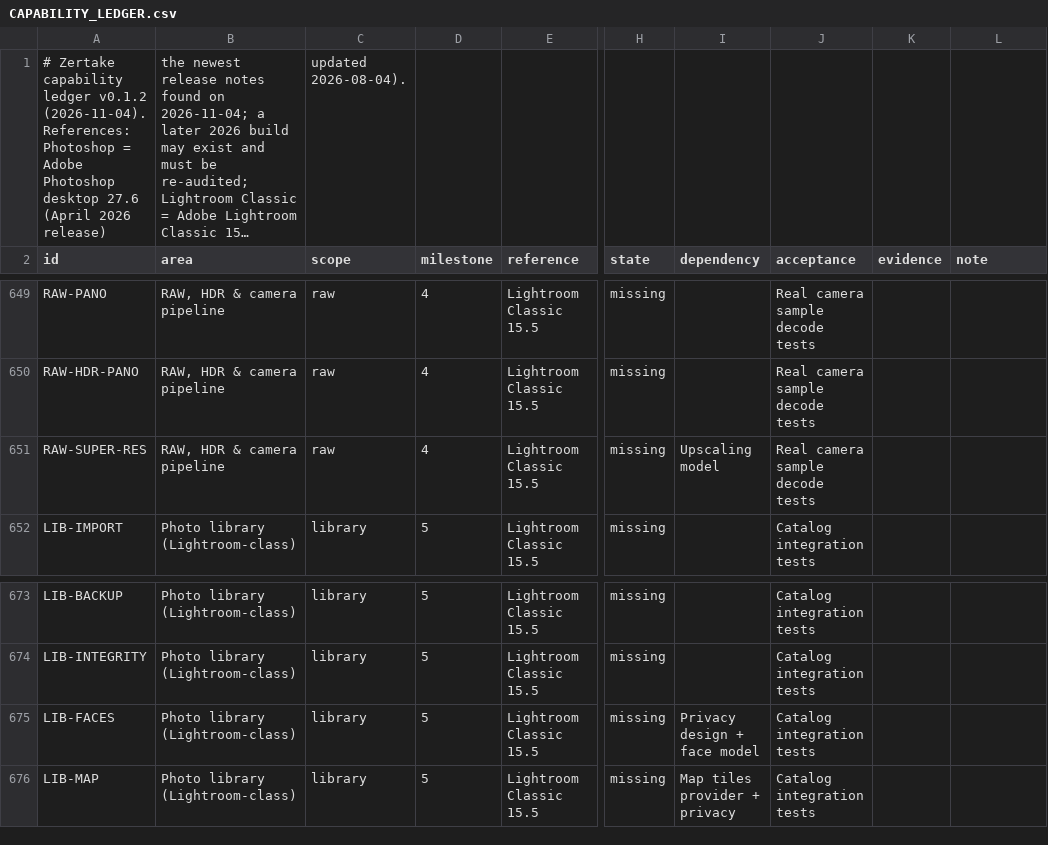
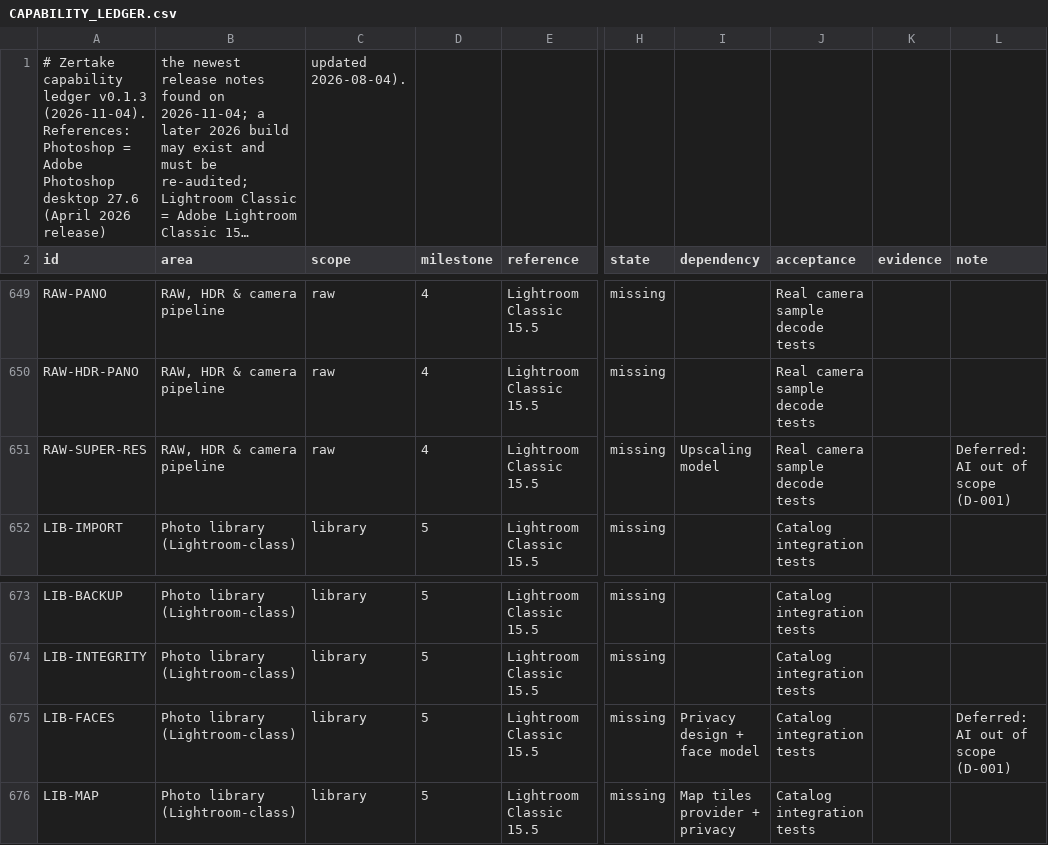
Before and after one commit to yoryibenitez24-blip/Creative, a CSV file: docs/CAPABILITY_LEDGER.csv, drawn as a sheet; only a part is shown, gaps mark what is left out; long unchanged cells end in …; the diff covers the shown part only; the diff names each change by its address in the sheet, - before the commit and + after, or states it on an @@ line.

```diff
--- a/docs/CAPABILITY_LEDGER.csv
+++ b/docs/CAPABILITY_LEDGER.csv
-A1 (id): …capability ledger v0.1.2 (2026-11-04). References:…
+A1 (id): …capability ledger v0.1.3 (2026-11-04). References:…
-L651 (note): (empty)
+L651 (note): Deferred: AI out of scope (D-001)
-L675 (note): (empty)
+L675 (note): Deferred: AI out of scope (D-001)
```
Also changed, not shown: 25 edited cells elsewhere in this file, 4 other files.
